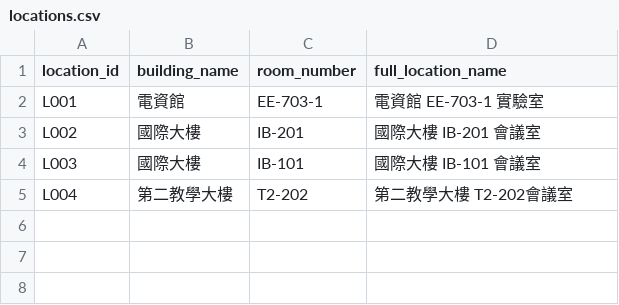
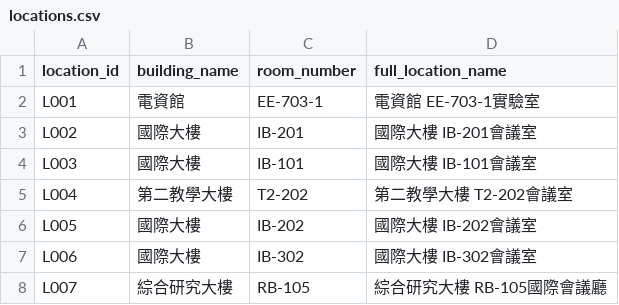
Before and after one commit to NTUST-Lab-training/defense-bot, a CSV file: data/locations.csv, drawn as a sheet.

```diff
--- a/data/locations.csv
+++ b/data/locations.csv
@@ -1,5 +1,8 @@
 location_id,building_name,room_number,full_location_name
-L001,電資館,EE-703-1,電資館 EE-703-1 實驗室
-L002,國際大樓,IB-201,國際大樓 IB-201 會議室
-L003,國際大樓,IB-101,國際大樓 IB-101 會議室
+L001,電資館,EE-703-1,電資館 EE-703-1實驗室
+L002,國際大樓,IB-201,國際大樓 IB-201會議室
+L003,國際大樓,IB-101,國際大樓 IB-101會議室
 L004,第二教學大樓,T2-202,第二教學大樓 T2-202會議室
+L005,國際大樓,IB-202,國際大樓 IB-202會議室
+L006,國際大樓,IB-302,國際大樓 IB-302會議室
+L007,綜合研究大樓,RB-105,綜合研究大樓 RB-105國際會議廳
```
Also changed, not shown: data/professors.csv, 1 other file.
